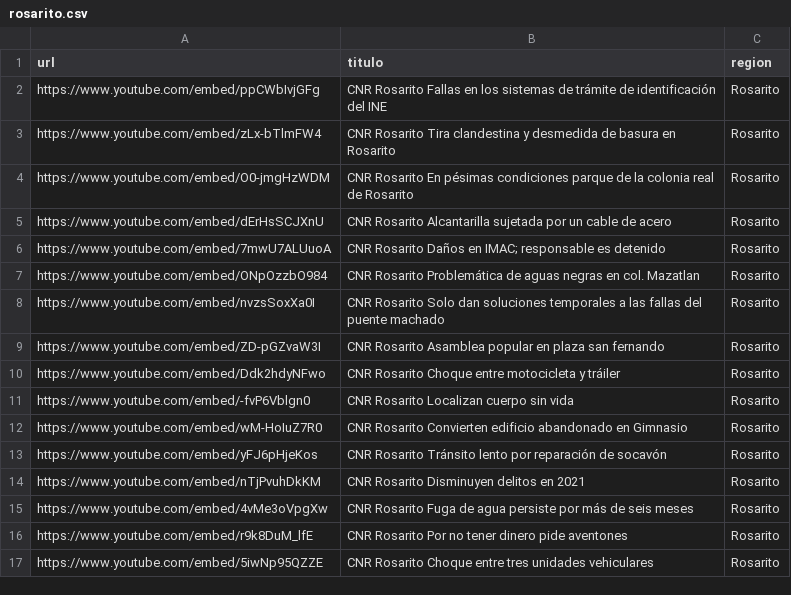
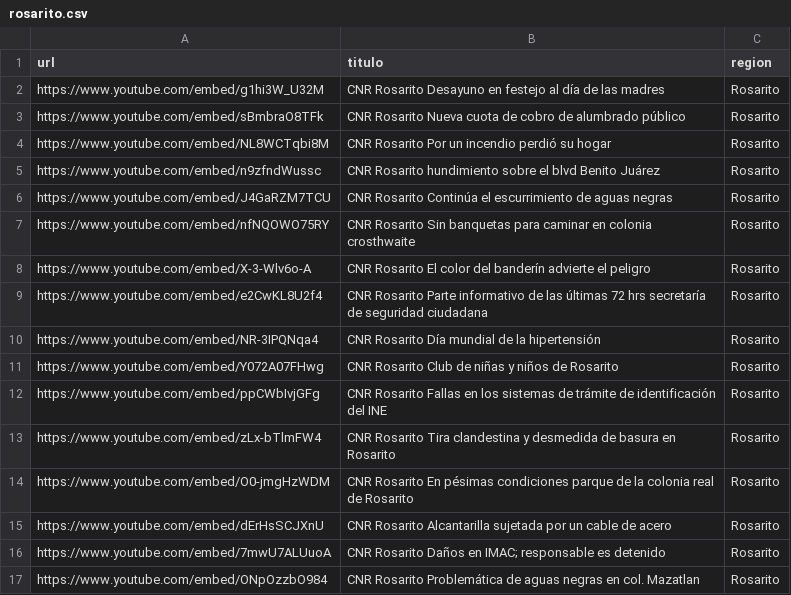
Before and after one commit to MauricioAlcala/cnr.tv, a CSV file: _data/rosarito.csv, drawn as a sheet; only a part is shown; the shorter side is filled out with more unchanged rows; the diff names each change by its address in the sheet, - before the commit and + after, or states it on an @@ line.

```diff
--- a/_data/rosarito.csv
+++ b/_data/rosarito.csv
+row 2: https://www.youtube.com/embed/g1hi3W_U32M | CNR Rosarito Desayuno en festejo al día de las madres | Rosarito
+row 3: https://www.youtube.com/embed/sBmbraO8TFk | CNR Rosarito Nueva cuota de cobro de alumbrado público | Rosarito
+row 4: https://www.youtube.com/embed/NL8WCTqbi8M | CNR Rosarito Por un incendio perdió su hogar | Rosarito
+row 5: https://www.youtube.com/embed/n9zfndWussc | CNR Rosarito hundimiento sobre el blvd Benito Juárez | Rosarito
+row 6: https://www.youtube.com/embed/J4GaRZM7TCU | CNR Rosarito Continúa el escurrimiento de aguas negras | Rosarito
+row 7: https://www.youtube.com/embed/nfNQOWO75RY | CNR Rosarito Sin banquetas para caminar en colonia crosthwaite | Rosarito
+row 8: https://www.youtube.com/embed/X-3-Wlv6o-A | CNR Rosarito El color del banderín advierte el peligro | Rosarito
+row 9: https://www.youtube.com/embed/e2CwKL8U2f4 | CNR Rosarito Parte informativo de las últimas 72 hrs secretaría de seguridad ciudadana | Rosarito
+row 10: https://www.youtube.com/embed/NR-3IPQNqa4 | CNR Rosarito Día mundial de la hipertensión | Rosarito
+row 11: https://www.youtube.com/embed/Y072A07FHwg | CNR Rosarito Club de niñas y niños de Rosarito | Rosarito
```
Also changed, not shown: _data/mexicali.csv, _data/tecate.csv, 2 other files.
